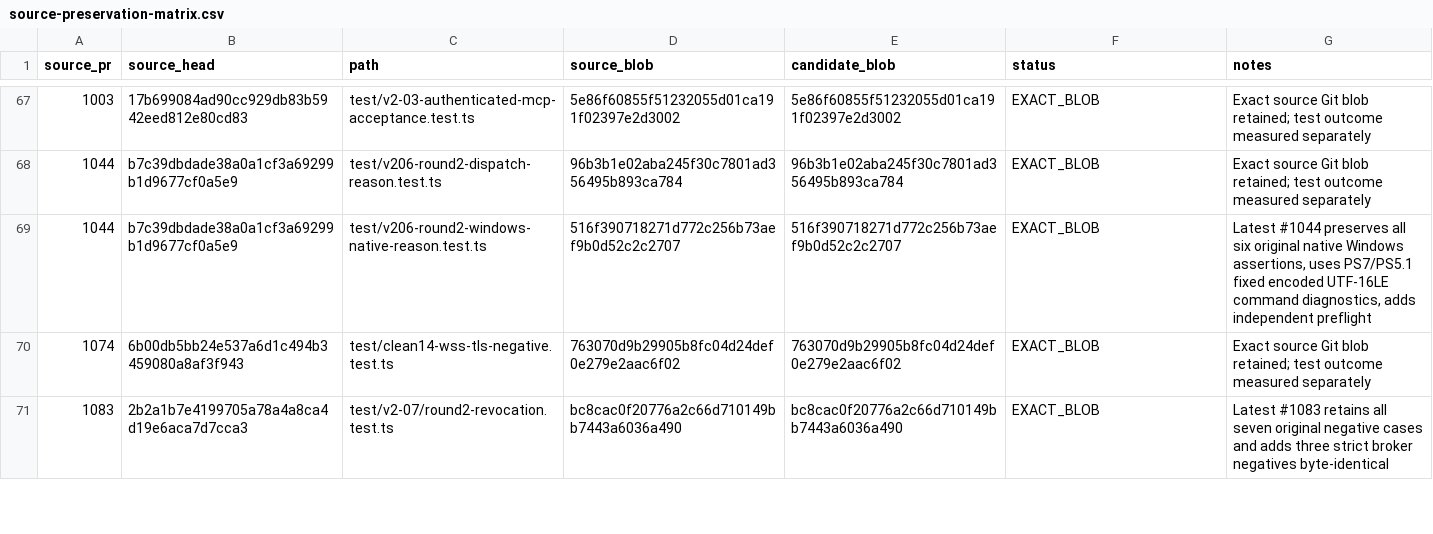
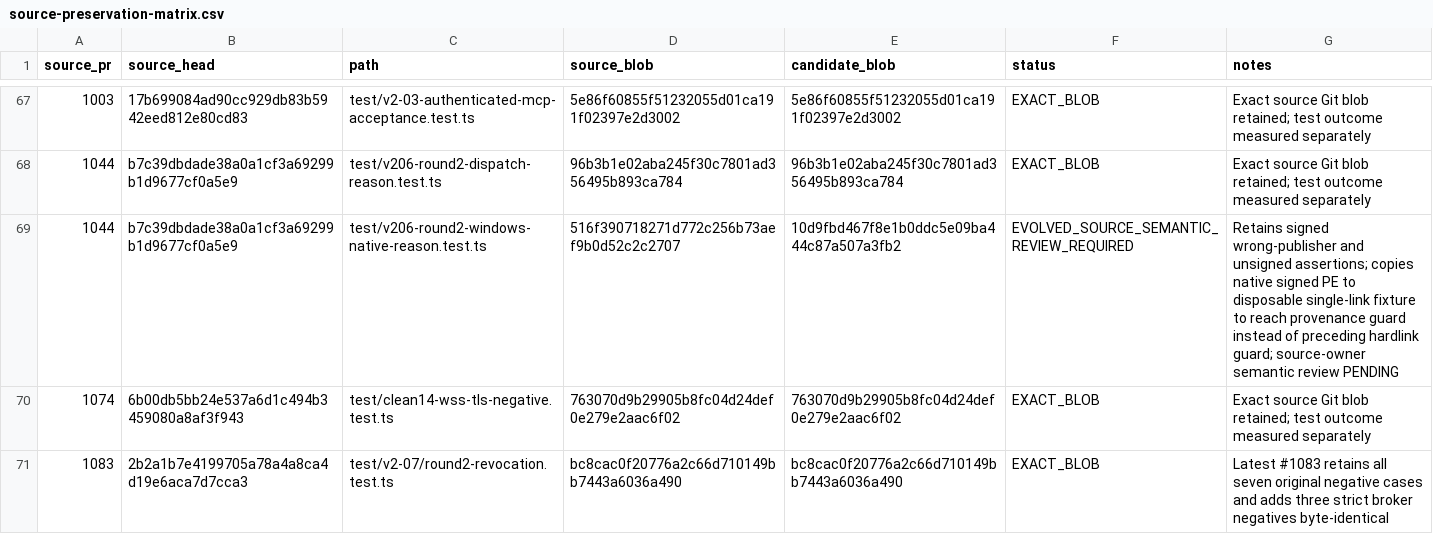
Before and after one commit to Naveax/Nexowire, a CSV file: docs/connection-v2/source-preservation-matrix.csv, drawn as a sheet; only a part is shown, gaps mark what is left out.

Commit message:
test(connection-v2): preserve Git-normalized PS1 blobs and reach Windows wrong-signer oracle
Use a real signed, single-link disposable PE fixture so the P1-B negative reaches mandatory official provenance rejection after the non-relaxed hardlink guard. Keep original native signature and unsafe-image assertions. Compare PS1 checkout CRLF against Git-canonical LF blobs while leaving exact source blob identities intact; flag the evolved QA fixture for owner review. Draft NO-GO; no production changes.

```diff
--- a/docs/connection-v2/source-preservation-matrix.csv
+++ b/docs/connection-v2/source-preservation-matrix.csv
@@ -68,3 +68,3 @@ source_pr,source_head,path,source_blob,candidate_blob,status,notes
 "1044","b7c39dbdade38a0a1cf3a69299b1d9677cf0a5e9","test/v206-round2-dispatch-reason.test.ts","96b3b1e02aba245f30c7801ad356495b893ca784","96b3b1e02aba245f30c7801ad356495b893ca784","EXACT_BLOB","Exact source Git blob retained; test outcome measured separately"
-"1044","b7c39dbdade38a0a1cf3a69299b1d9677cf0a5e9","test/v206-round2-windows-native-reason.test.ts","516f390718271d772c256b73aef9b0d52c2c2707","516f390718271d772c256b73aef9b0d52c2c2707","EXACT_BLOB","Latest #1044 preserves all six original native Windows assertions, uses PS7/PS5.1 fixed encoded UTF-16LE command diagnostics, adds independent preflight"
+"1044","b7c39dbdade38a0a1cf3a69299b1d9677cf0a5e9","test/v206-round2-windows-native-reason.test.ts","516f390718271d772c256b73aef9b0d52c2c2707","10d9fbd467f8e1b0ddc5e09ba444c87a507a3fb2","EVOLVED_SOURCE_SEMANTIC_REVIEW_REQUIRED","Retains signed wrong-publisher and unsigned assertions; copies native signed PE to disposable single-link fixture to reach provenance guard instead of preceding hardlink guard; source-owner semantic review PENDING"
 "1074","6b00db5bb24e537a6d1c494b3459080a8af3f943","test/clean14-wss-tls-negative.test.ts","763070d9b29905b8fc04d24def0e279e2aac6f02","763070d9b29905b8fc04d24def0e279e2aac6f02","EXACT_BLOB","Exact source Git blob retained; test outcome measured separately"
```
Also changed, not shown: 2 other files.
